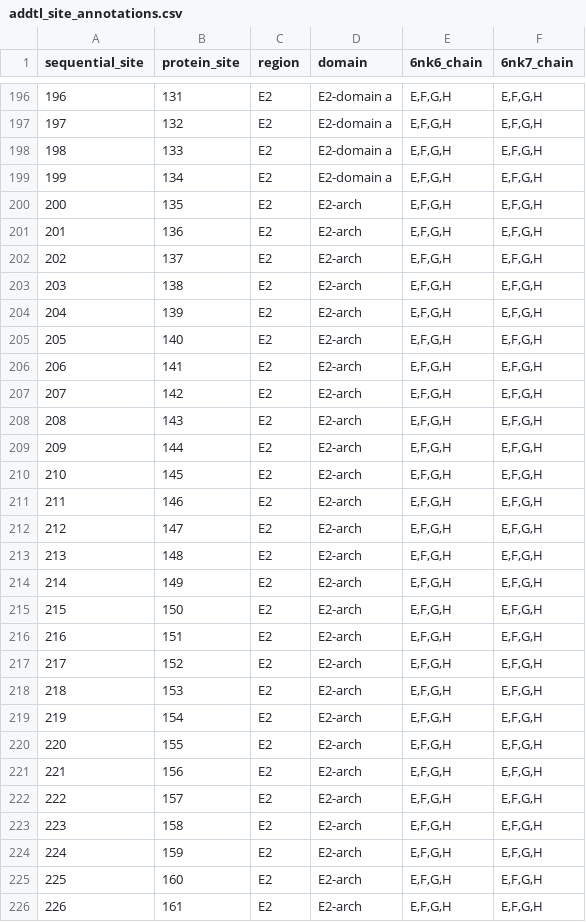
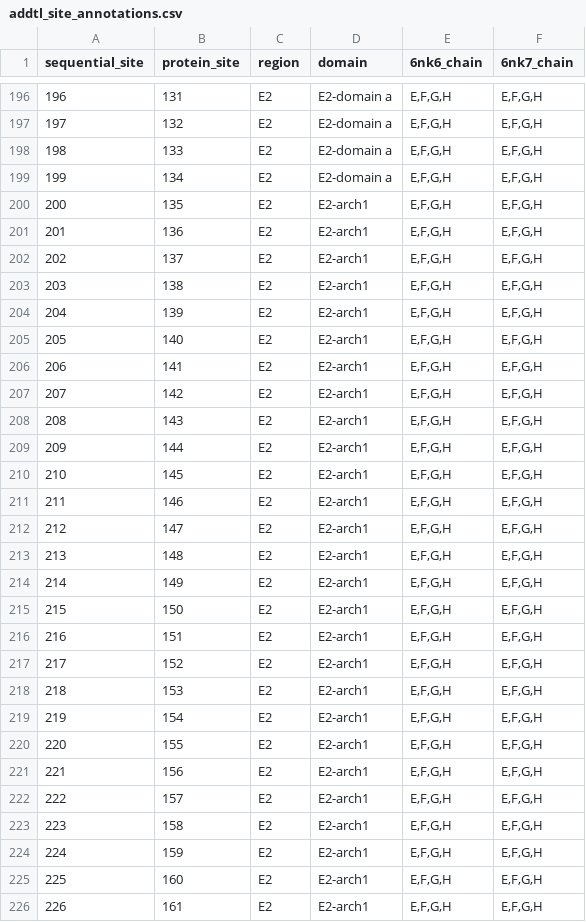
Before and after one commit to dms-vep/CHIKV-181-25-E-DMS, a CSV file: data/addtl_site_annotations.csv, drawn as a sheet; only a part is shown, gaps mark what is left out; the diff covers the shown part only.

Commit message:
change sites per row in heatmap and add more detailed domain information (#63)
* change sites per row in wrapped heatmap

* add more detailed domain information

* change E2 arch to E2 arch1 and E2 arch2 in manual_analysis

```diff
--- a/data/addtl_site_annotations.csv
+++ b/data/addtl_site_annotations.csv
@@ -199,28 +199,28 @@
 199,134,E2,E2-domain a,"E,F,G,H","E,F,G,H"
-200,135,E2,E2-arch,"E,F,G,H","E,F,G,H"
-201,136,E2,E2-arch,"E,F,G,H","E,F,G,H"
-202,137,E2,E2-arch,"E,F,G,H","E,F,G,H"
-203,138,E2,E2-arch,"E,F,G,H","E,F,G,H"
-204,139,E2,E2-arch,"E,F,G,H","E,F,G,H"
-205,140,E2,E2-arch,"E,F,G,H","E,F,G,H"
-206,141,E2,E2-arch,"E,F,G,H","E,F,G,H"
-207,142,E2,E2-arch,"E,F,G,H","E,F,G,H"
-208,143,E2,E2-arch,"E,F,G,H","E,F,G,H"
-209,144,E2,E2-arch,"E,F,G,H","E,F,G,H"
-210,145,E2,E2-arch,"E,F,G,H","E,F,G,H"
-211,146,E2,E2-arch,"E,F,G,H","E,F,G,H"
-212,147,E2,E2-arch,"E,F,G,H","E,F,G,H"
-213,148,E2,E2-arch,"E,F,G,H","E,F,G,H"
-214,149,E2,E2-arch,"E,F,G,H","E,F,G,H"
-215,150,E2,E2-arch,"E,F,G,H","E,F,G,H"
-216,151,E2,E2-arch,"E,F,G,H","E,F,G,H"
-217,152,E2,E2-arch,"E,F,G,H","E,F,G,H"
-218,153,E2,E2-arch,"E,F,G,H","E,F,G,H"
-219,154,E2,E2-arch,"E,F,G,H","E,F,G,H"
-220,155,E2,E2-arch,"E,F,G,H","E,F,G,H"
-221,156,E2,E2-arch,"E,F,G,H","E,F,G,H"
-222,157,E2,E2-arch,"E,F,G,H","E,F,G,H"
-223,158,E2,E2-arch,"E,F,G,H","E,F,G,H"
-224,159,E2,E2-arch,"E,F,G,H","E,F,G,H"
-225,160,E2,E2-arch,"E,F,G,H","E,F,G,H"
-226,161,E2,E2-arch,"E,F,G,H","E,F,G,H"
+200,135,E2,E2-arch1,"E,F,G,H","E,F,G,H"
+201,136,E2,E2-arch1,"E,F,G,H","E,F,G,H"
+202,137,E2,E2-arch1,"E,F,G,H","E,F,G,H"
+203,138,E2,E2-arch1,"E,F,G,H","E,F,G,H"
+204,139,E2,E2-arch1,"E,F,G,H","E,F,G,H"
+205,140,E2,E2-arch1,"E,F,G,H","E,F,G,H"
+206,141,E2,E2-arch1,"E,F,G,H","E,F,G,H"
+207,142,E2,E2-arch1,"E,F,G,H","E,F,G,H"
+208,143,E2,E2-arch1,"E,F,G,H","E,F,G,H"
+209,144,E2,E2-arch1,"E,F,G,H","E,F,G,H"
+210,145,E2,E2-arch1,"E,F,G,H","E,F,G,H"
+211,146,E2,E2-arch1,"E,F,G,H","E,F,G,H"
+212,147,E2,E2-arch1,"E,F,G,H","E,F,G,H"
+213,148,E2,E2-arch1,"E,F,G,H","E,F,G,H"
+214,149,E2,E2-arch1,"E,F,G,H","E,F,G,H"
+215,150,E2,E2-arch1,"E,F,G,H","E,F,G,H"
+216,151,E2,E2-arch1,"E,F,G,H","E,F,G,H"
+217,152,E2,E2-arch1,"E,F,G,H","E,F,G,H"
+218,153,E2,E2-arch1,"E,F,G,H","E,F,G,H"
+219,154,E2,E2-arch1,"E,F,G,H","E,F,G,H"
+220,155,E2,E2-arch1,"E,F,G,H","E,F,G,H"
+221,156,E2,E2-arch1,"E,F,G,H","E,F,G,H"
+222,157,E2,E2-arch1,"E,F,G,H","E,F,G,H"
+223,158,E2,E2-arch1,"E,F,G,H","E,F,G,H"
+224,159,E2,E2-arch1,"E,F,G,H","E,F,G,H"
+225,160,E2,E2-arch1,"E,F,G,H","E,F,G,H"
+226,161,E2,E2-arch1,"E,F,G,H","E,F,G,H"
```
Also changed, not shown: 112 edited cells elsewhere in this file, results/annotated_summary_csvs/entry_293T-Mxra8_C636_293T-TIM1_Mxra8-binding_annotated_site_means.csv, 8 other files.
